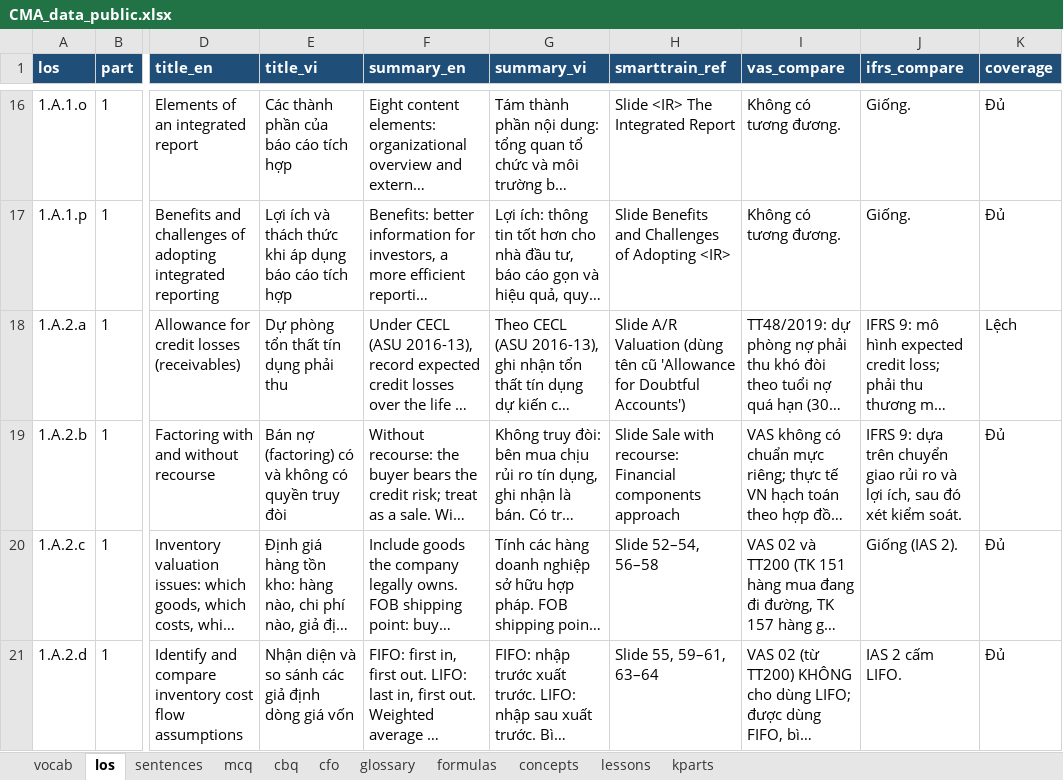
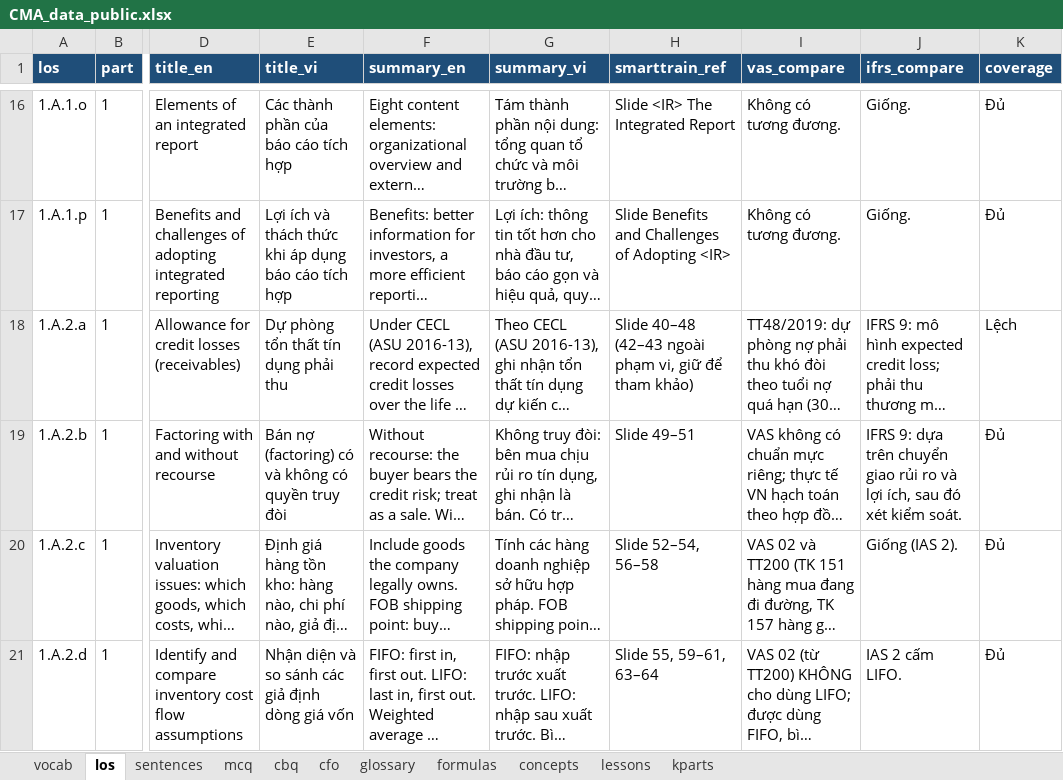
Before and after one commit to huongnttiengnhat-debug/cma-study, an Excel workbook: data/CMA_data_public.xlsx, sheet los, drawn as a sheet; only a part is shown, gaps mark what is left out; long unchanged cells end in …; values as stored, in another font and other column widths than the file's, no borders; the diff names each change by its address in the sheet, - before the commit and + after, or states it on an @@ line.

```diff
--- a/data/CMA_data_public.xlsx (sheet los)
+++ b/data/CMA_data_public.xlsx (sheet los)
-H18 (smarttrain_ref): Slide A/R Valuation (dùng tên cũ 'Allowance for Doubtful Accounts')
+H18 (smarttrain_ref): Slide 40–48 (42–43 ngoài phạm vi, giữ để tham khảo)
-H19 (smarttrain_ref): Slide Sale with recourse: Financial components approach
+H19 (smarttrain_ref): Slide 49–51
```
Also changed, not shown: sheet kparts, sheet lessons, sheet formulas, 3 other files.
